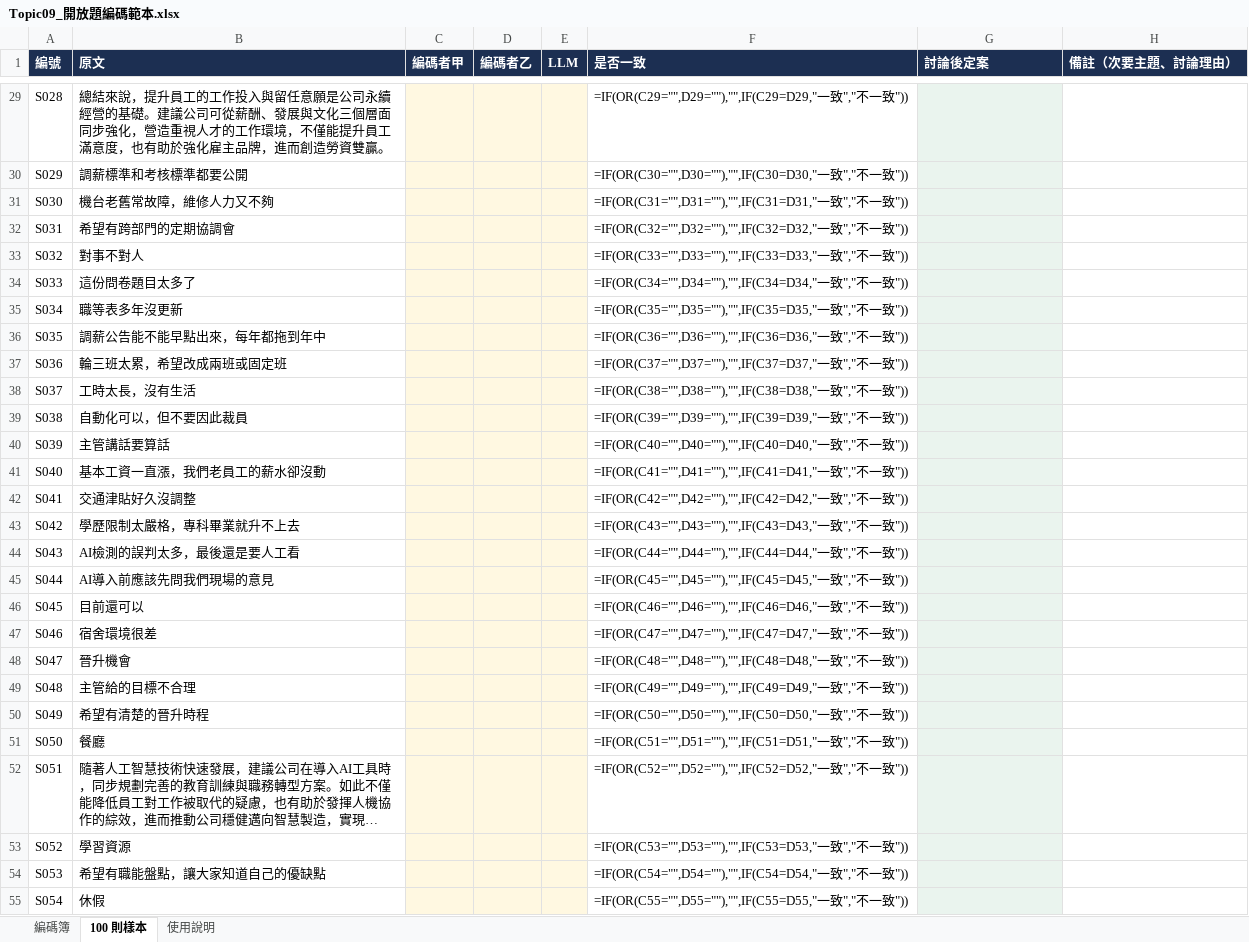
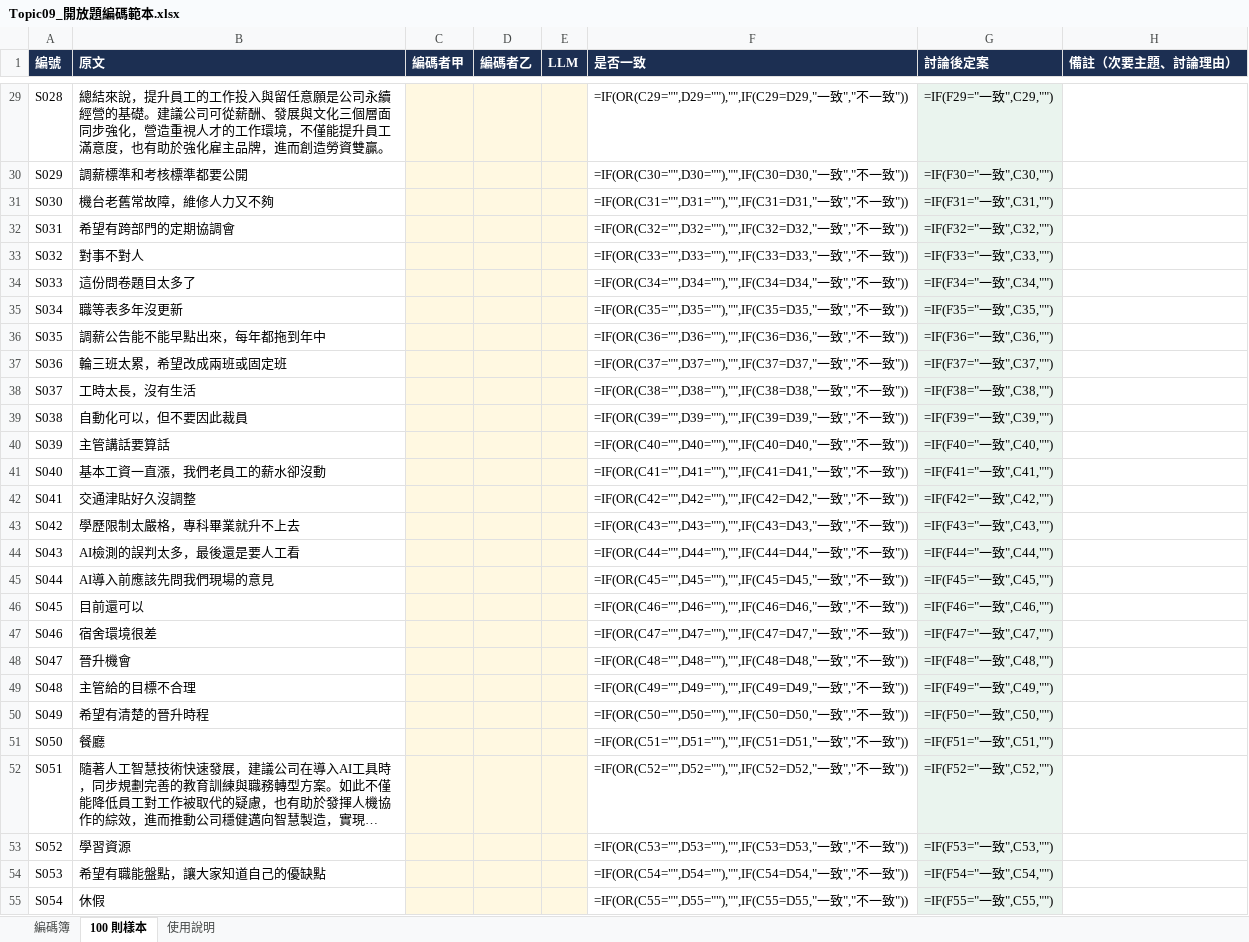
Before and after one commit to yhwjoanna/Psychometrics, an Excel workbook: Assignments/Topic09_開放題編碼範本.xlsx, sheet 100 則樣本, drawn as a sheet; only a part is shown, gaps mark what is left out; long unchanged cells end in …; values as stored, in another font and other column widths than the file's, no borders; formulas without a stored value are shown as written; conditional formats not drawn; the diff covers the shown part only; the diff names each change by its address in the sheet, - before the commit and + after, or states it on an @@ line.

```diff
--- a/Assignments/Topic09_開放題編碼範本.xlsx (sheet 100 則樣本)
+++ b/Assignments/Topic09_開放題編碼範本.xlsx (sheet 100 則樣本)
-G29 (討論後定案): (empty)
+G29 (討論後定案): =IF(F29="一致",C29,"")
-G30 (討論後定案): (empty)
+G30 (討論後定案): =IF(F30="一致",C30,"")
-G31 (討論後定案): (empty)
+G31 (討論後定案): =IF(F31="一致",C31,"")
-G32 (討論後定案): (empty)
+G32 (討論後定案): =IF(F32="一致",C32,"")
-G33 (討論後定案): (empty)
+G33 (討論後定案): =IF(F33="一致",C33,"")
-G34 (討論後定案): (empty)
+G34 (討論後定案): =IF(F34="一致",C34,"")
-G35 (討論後定案): (empty)
+G35 (討論後定案): =IF(F35="一致",C35,"")
-G36 (討論後定案): (empty)
+G36 (討論後定案): =IF(F36="一致",C36,"")
-G37 (討論後定案): (empty)
+G37 (討論後定案): =IF(F37="一致",C37,"")
-G38 (討論後定案): (empty)
+G38 (討論後定案): =IF(F38="一致",C38,"")
-G39 (討論後定案): (empty)
+G39 (討論後定案): =IF(F39="一致",C39,"")
-G40 (討論後定案): (empty)
+G40 (討論後定案): =IF(F40="一致",C40,"")
-G41 (討論後定案): (empty)
+G41 (討論後定案): =IF(F41="一致",C41,"")
-G42 (討論後定案): (empty)
+G42 (討論後定案): =IF(F42="一致",C42,"")
-G43 (討論後定案): (empty)
+G43 (討論後定案): =IF(F43="一致",C43,"")
-G44 (討論後定案): (empty)
+G44 (討論後定案): =IF(F44="一致",C44,"")
-G45 (討論後定案): (empty)
+G45 (討論後定案): =IF(F45="一致",C45,"")
-G46 (討論後定案): (empty)
+G46 (討論後定案): =IF(F46="一致",C46,"")
-G47 (討論後定案): (empty)
+G47 (討論後定案): =IF(F47="一致",C47,"")
-G48 (討論後定案): (empty)
+G48 (討論後定案): =IF(F48="一致",C48,"")
-G49 (討論後定案): (empty)
+G49 (討論後定案): =IF(F49="一致",C49,"")
-G50 (討論後定案): (empty)
+G50 (討論後定案): =IF(F50="一致",C50,"")
-G51 (討論後定案): (empty)
+G51 (討論後定案): =IF(F51="一致",C51,"")
-G52 (討論後定案): (empty)
+G52 (討論後定案): =IF(F52="一致",C52,"")
-G53 (討論後定案): (empty)
+G53 (討論後定案): =IF(F53="一致",C53,"")
-G54 (討論後定案): (empty)
+G54 (討論後定案): =IF(F54="一致",C54,"")
-G55 (討論後定案): (empty)
+G55 (討論後定案): =IF(F55="一致",C55,"")
```
Also changed, not shown: 73 edited cells elsewhere in this sheet, sheet 使用說明, Assignments/Topic07_分析檢核表.xlsx, Assignments/Topic09_分析檢核表.xlsx, 6 other files.
